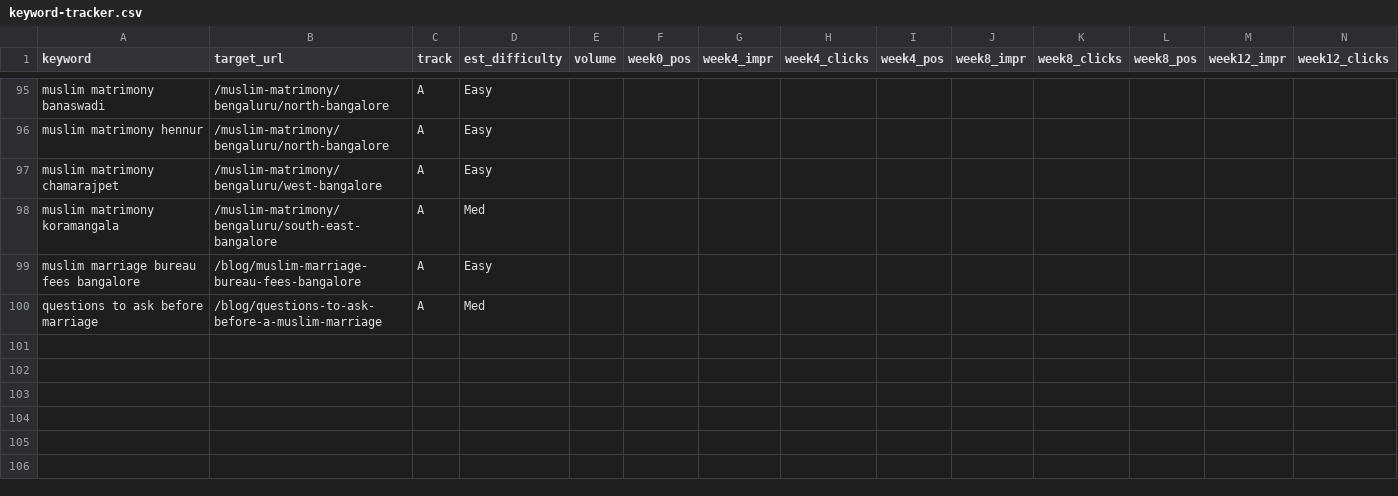
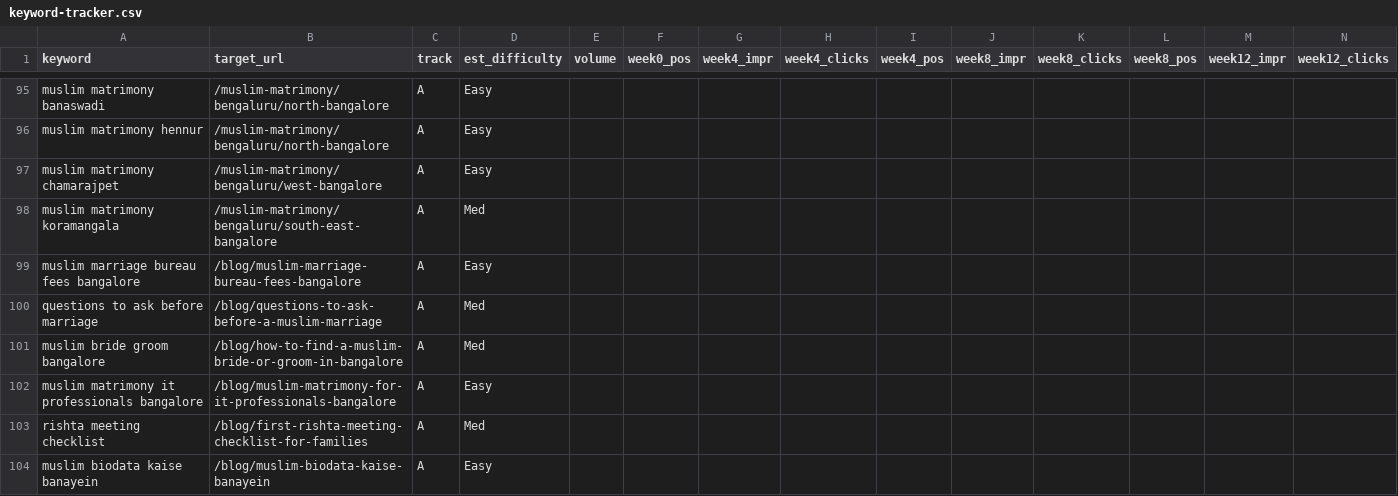
Before and after one commit to irshadahmed010/hum-nikah, a CSV file: seo/keyword-tracker.csv, drawn as a sheet; only a part is shown, gaps mark what is left out; rows hold the shown columns only; the diff names each change by its address in the sheet, - before the commit and + after, or states it on an @@ line.

```diff
--- a/seo/keyword-tracker.csv
+++ b/seo/keyword-tracker.csv
+row 101: muslim bride groom bangalore | /blog/how-to-find-a-muslim-bride-or-groom-in-bangalore | A | Med
+row 102: muslim matrimony it professionals bangalore | /blog/muslim-matrimony-for-it-professionals-bangalore | A | Easy
+row 103: rishta meeting checklist | /blog/first-rishta-meeting-checklist-for-families | A | Med
+row 104: muslim biodata kaise banayein | /blog/muslim-biodata-kaise-banayein | A | Easy
```
Also changed, not shown: 21 other files.
